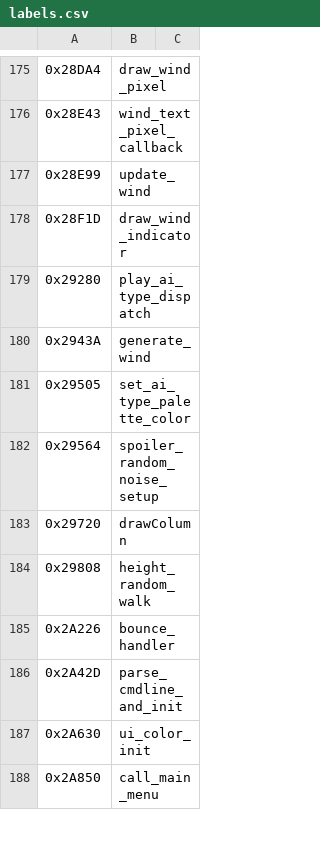
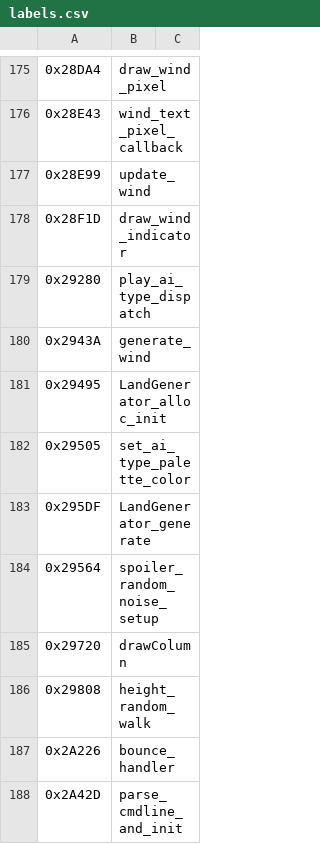
Before and after one commit to vgrichina/scorched-earth, a CSV file: disasm/labels.csv, drawn as a sheet; only a part is shown, gaps mark what is left out; the shorter side is filled out with more unchanged rows; the diff names each change by its address in the sheet, - before the commit and + after, or states it on an @@ line.

```diff
--- a/disasm/labels.csv
+++ b/disasm/labels.csv
+row 181: 0x29495 | LandGenerator_alloc_init
+row 183: 0x295DF | LandGenerator_generate
```
Also changed, not shown: 2 other files.
